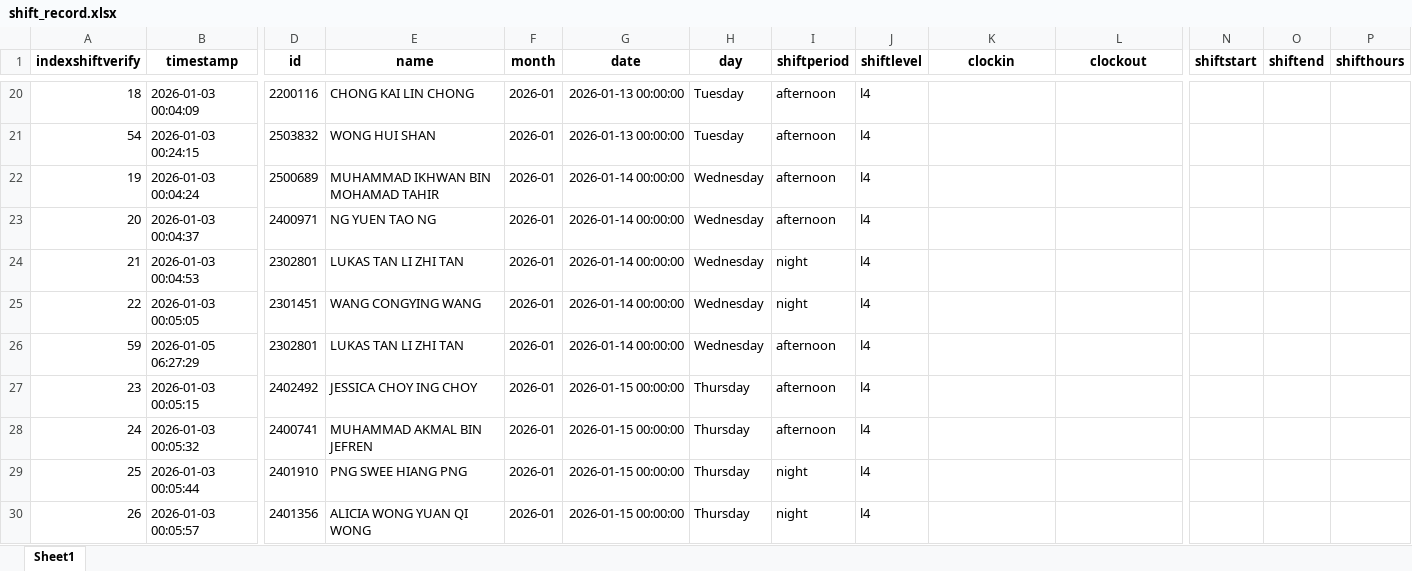
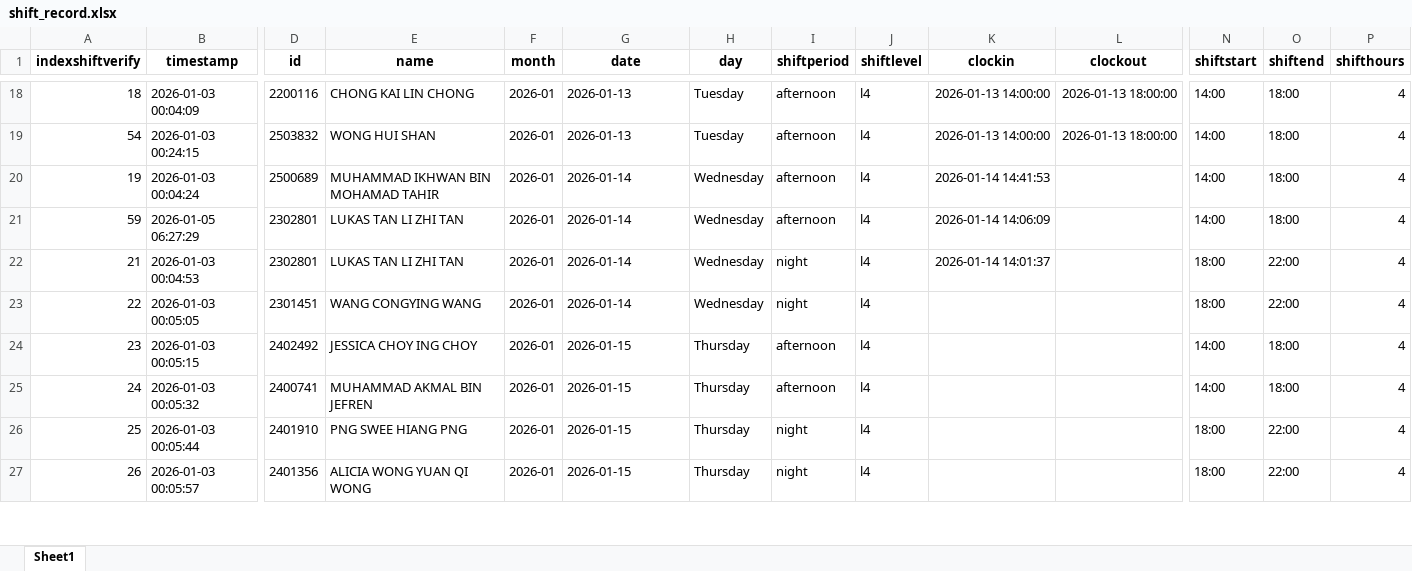
Before and after one commit to cyinggg/POD_StudentTalentWeb, an Excel workbook: data/shift_record.xlsx, sheet Sheet1, drawn as a sheet; only a part is shown, gaps mark what is left out; values as stored, in another font and other column widths than the file's, no borders; removed rows and columns are numbered as before the commit, all else as after; rows hold the shown columns only; the diff covers the shown part only; the diff names each change by its address in the sheet, - before the commit and + after, or states it on an @@ line.

```diff
--- a/data/shift_record.xlsx (sheet Sheet1)
+++ b/data/shift_record.xlsx (sheet Sheet1)
-G18:G19 (date): 2026-01-13 00:00:00
+G18:G19 (date): 2026-01-13
-K18:K19 (clockin): (empty)
+K18:K19 (clockin): 2026-01-13 14:00:00
-L18:L19 (clockout): (empty)
+L18:L19 (clockout): 2026-01-13 18:00:00
-N18:N20 (shiftstart): (empty)
+N18:N20 (shiftstart): 14:00
-O18:O20 (shiftend): (empty)
+O18:O20 (shiftend): 18:00
-P18:P20 (shifthours): (empty)
+P18:P20 (shifthours): 4
-G20 (date): 2026-01-14 00:00:00
+G20 (date): 2026-01-14
-K20 (clockin): (empty)
+K20 (clockin): 2026-01-14 14:41:53
-row 23: 20 | 2026-01-03 00:04:37 | 2400971 | NG YUEN TAO NG | 2026-01 | 2026-01-14 00:00:00 | Wednesday | afternoon | l4
+row 21: 59 | 2026-01-05 06:27:29 | 2302801 | LUKAS TAN LI ZHI TAN | 2026-01 | 2026-01-14 | Wednesday | afternoon | l4 | 2026-01-14 14:06:09 |  | 14:00 | 18:00 | 4
-G22:G23 (date): 2026-01-14 00:00:00
+G22:G23 (date): 2026-01-14
-K22 (clockin): (empty)
+K22 (clockin): 2026-01-14 14:01:37
-N22:N23 (shiftstart): (empty)
+N22:N23 (shiftstart): 18:00
-O22:O23 (shiftend): (empty)
+O22:O23 (shiftend): 22:00
-P22:P23 (shifthours): (empty)
+P22:P23 (shifthours): 4
-row 26: 59 | 2026-01-05 06:27:29 | 2302801 | LUKAS TAN LI ZHI TAN | 2026-01 | 2026-01-14 00:00:00 | Wednesday | afternoon | l4
-G24:G27 (date): 2026-01-15 00:00:00
+G24:G27 (date): 2026-01-15
-N24:N25 (shiftstart): (empty)
+N24:N25 (shiftstart): 14:00
-O24:O25 (shiftend): (empty)
+O24:O25 (shiftend): 18:00
-P24:P27 (shifthours): (empty)
+P24:P27 (shifthours): 4
-N26:N27 (shiftstart): (empty)
+N26:N27 (shiftstart): 18:00
-O26:O27 (shiftend): (empty)
+O26:O27 (shiftend): 22:00
```
Also changed, not shown: 5 added rows, 9 removed rows, 162 edited cells and cell formats elsewhere in this sheet, data/shift_application.xlsx.
